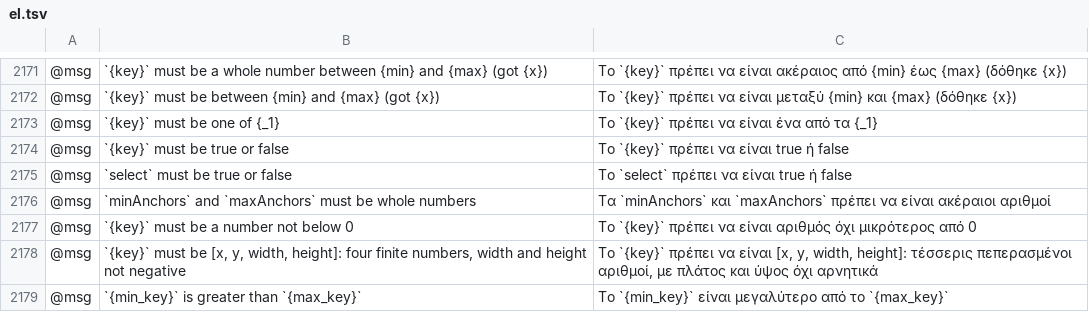
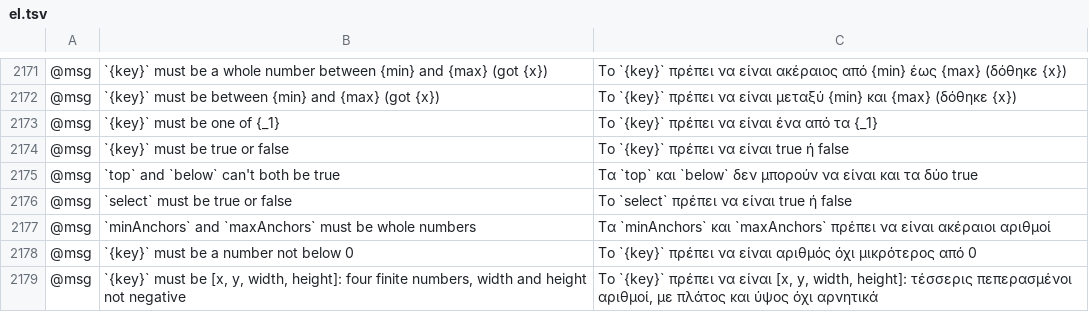
Before and after one commit to 7hoovR/vectorcraft, a TSV file: crates/ui-egui/src/i18n/el.tsv, drawn as a sheet; only a part is shown, gaps mark what is left out; the shorter side is filled out with more unchanged rows; the diff names each change by its address in the sheet, - before the commit and + after, or states it on an @@ line.

Commit message:
Layers: Cmd/Ctrl+Alt-click places a new layer below the current one and a new sublayer at the bottom
The reference app places a new layer below the selected layer with
Ctrl+Alt-click (Command+Option-click) on the New Layer button, and a
new sublayer at the bottom of the layer list with the same click on
the New Sublayer button. In VectorCraft that click opened Layer
Options, and New Layer and New Sublayer always added the layer above
the current layer and the sublayer on top of the layer's contents.

layer.new takes below, which adds the layer directly below the current
layer at its level, and layer.newSublayer takes bottom, which adds the
sublayer under the parent's contents. In a clipping layer the new
sublayer goes above the clipping path. Each is one undo step, and
below is refused together with top. A Cmd/Ctrl+Alt-click on the
Layers panel's New Layer and New Sublayer buttons runs them. A plain
click, an Alt-click and a Cmd/Ctrl-click work as before.

Docs: docs/mcp.md, docs/target-app-parity.md.

```diff
--- a/crates/ui-egui/src/i18n/el.tsv
+++ b/crates/ui-egui/src/i18n/el.tsv
+row 2175: @msg | `top` and `below` can't both be true | Τα `top` και `below` δεν μπορούν να είναι και τα δύο true
```
Also changed, not shown: crates/ui-egui/src/i18n/ja.tsv, crates/ui-egui/src/i18n/ka.tsv, 23 other files.
